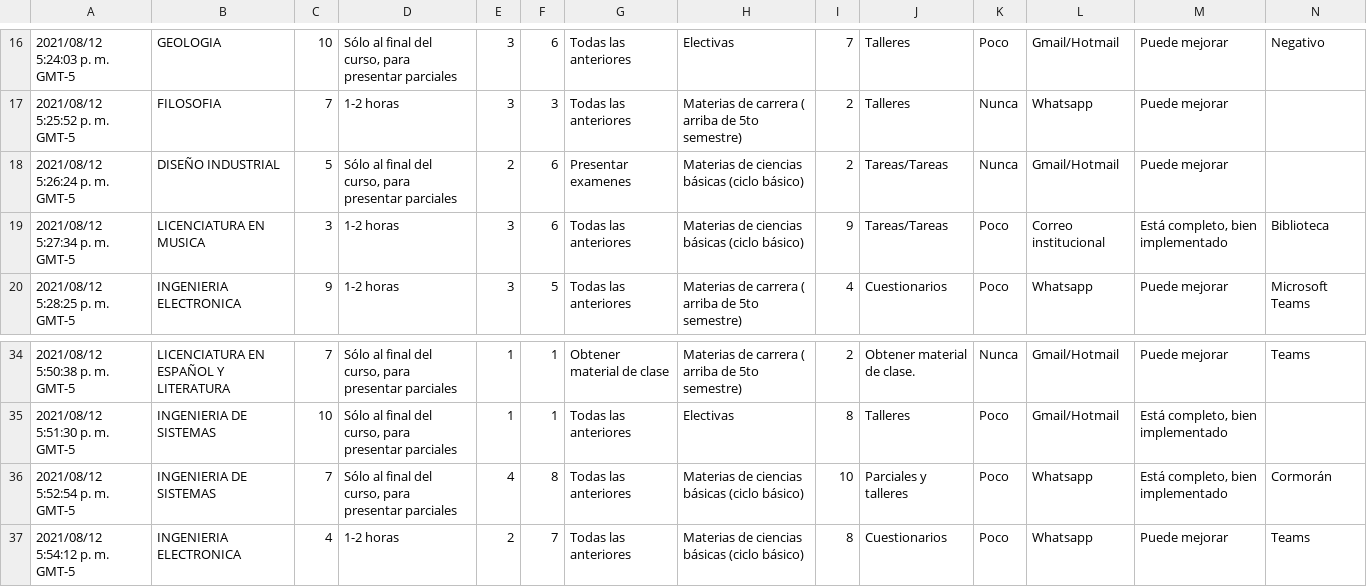
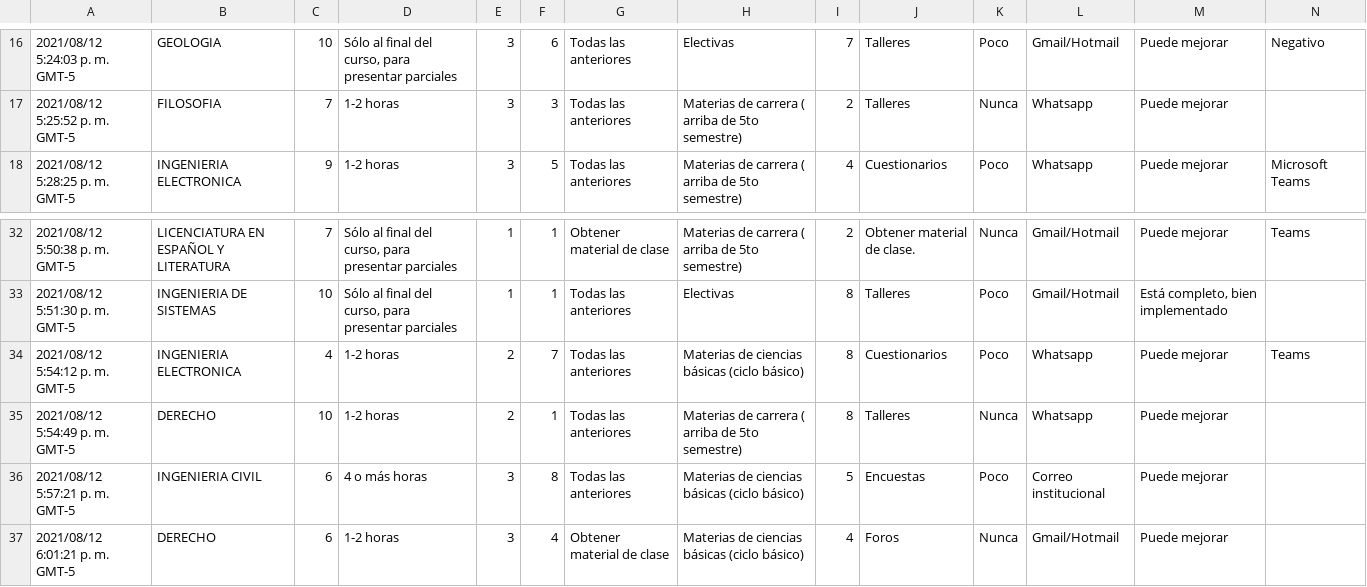
Before and after one commit to sebastianmora04/estadistica_j1, a CSV file: datos_es.csv, drawn as a sheet; only a part is shown, gaps mark what is left out; the shorter side is filled out with more unchanged rows; the diff names each change by its address in the sheet, - before the commit and + after, or states it on an @@ line.

```diff
--- a/datos_es.csv
+++ b/datos_es.csv
-row 18: 2021/08/12 5:26:24 p. m. GMT-5 | DISEÑO INDUSTRIAL | 5 | Sólo al final del curso, para presentar parciales | 2 | 6 | Presentar examenes | Materias de ciencias básicas (ciclo básico) | 2 | Tareas/Tareas | Nunca | Gmail/Hotmail | Puede mejorar
-row 19: 2021/08/12 5:27:34 p. m. GMT-5 | LICENCIATURA EN MUSICA | 3 | 1-2 horas | 3 | 6 | Todas las anteriores | Materias de ciencias básicas (ciclo básico) | 9 | Tareas/Tareas | Poco | Correo institucional | Está completo, bien implementado | Biblioteca
-row 36: 2021/08/12 5:52:54 p. m. GMT-5 | INGENIERIA DE SISTEMAS | 7 | Sólo al final del curso, para presentar parciales | 4 | 8 | Todas las anteriores | Materias de ciencias básicas (ciclo básico) | 10 | Parciales y talleres | Poco | Whatsapp | Está completo, bien implementado | Cormorán
```
Also changed, not shown: 1 other file.
